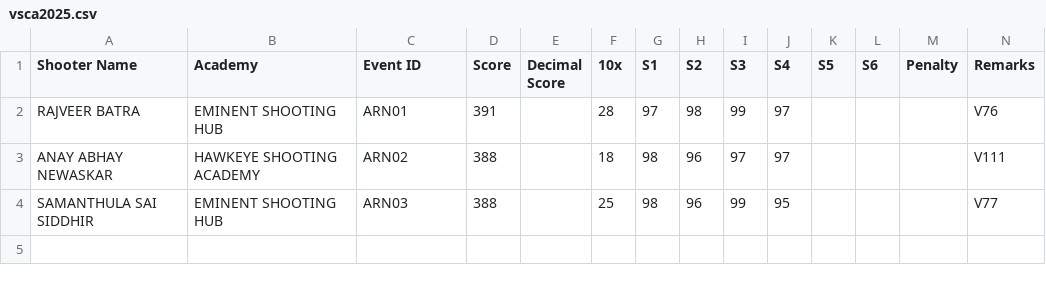
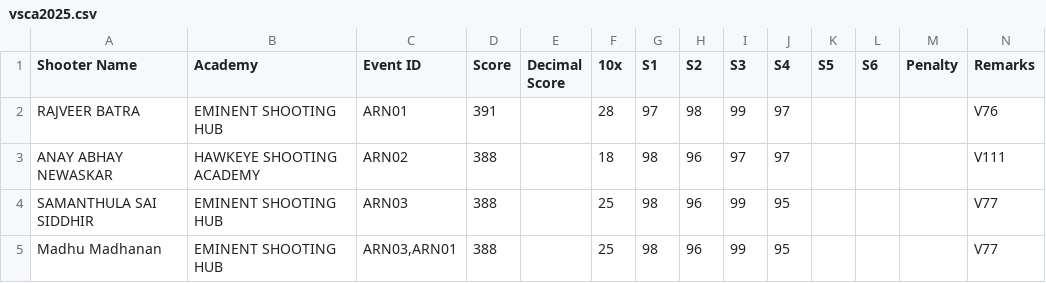
Before and after one commit to intellishoot/intellishoot, a CSV file: vsca2025.csv, drawn as a sheet.

Commit message:
Update vsca2025.csv

```diff
--- a/vsca2025.csv
+++ b/vsca2025.csv
@@ -4 +4,2 @@ ANAY ABHAY NEWASKAR,HAWKEYE SHOOTING ACADEMY,"ARN02",388,,18,98,96,97,97,,,,V111
 SAMANTHULA SAI SIDDHIR,EMINENT SHOOTING HUB,"ARN03",388,,25,98,96,99,95,,,,V77
+Madhu Madhanan,EMINENT SHOOTING HUB,"ARN03,ARN01",388,,25,98,96,99,95,,,,V77
```
